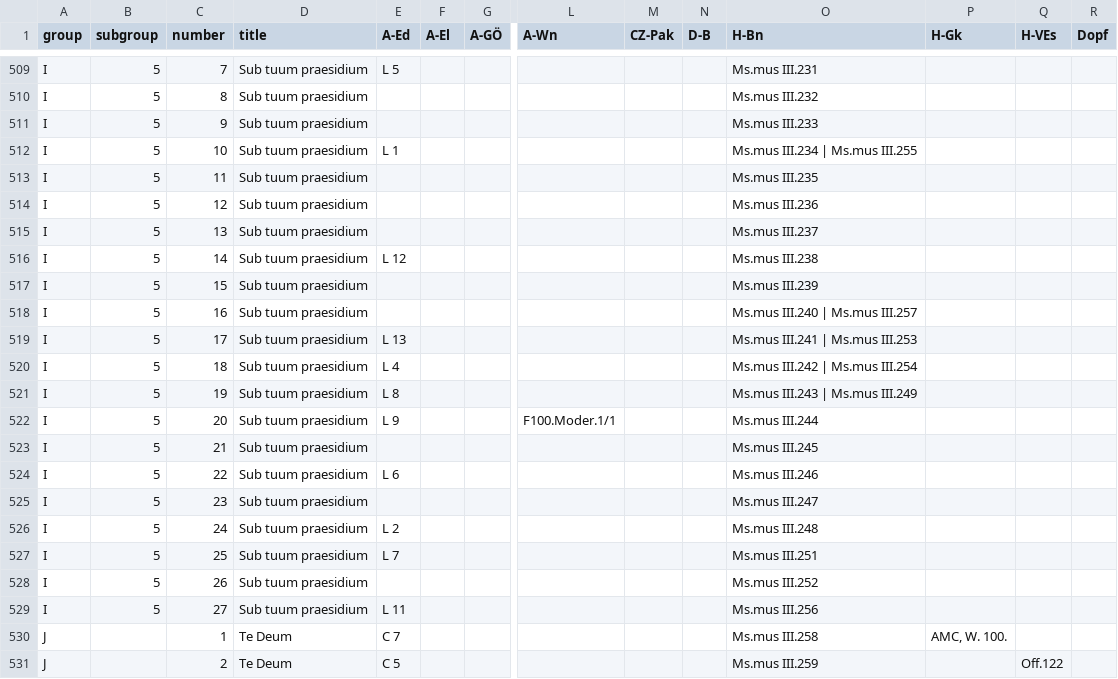
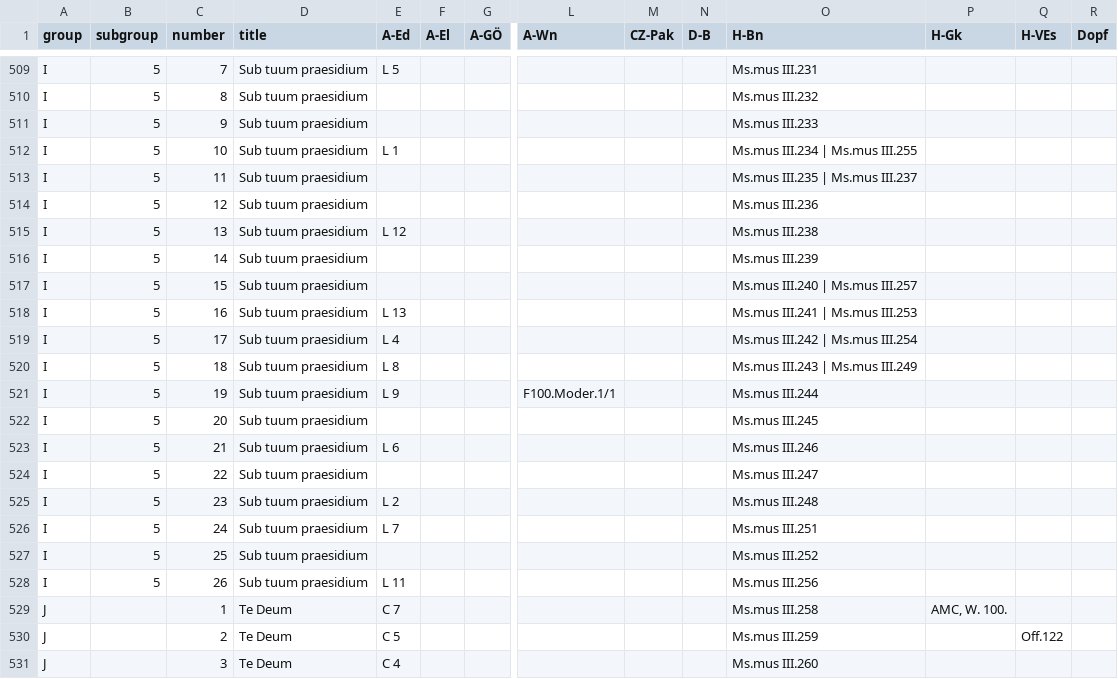
Before and after one commit to edition-esser-skala/werner-catalogue-of-works, a CSV file: data/catalogue_works.csv, drawn as a sheet; only a part is shown, gaps mark what is left out; the shorter side is filled out with more unchanged rows; removed rows and columns are numbered as before the commit, all else as after; rows hold the shown columns only; the diff names each change by its address in the sheet, - before the commit and + after, or states it on an @@ line.

Commit message:
merges WerW I.5.11 and 13; renumbers I.5.14-27 -> 13-26

```diff
--- a/data/catalogue_works.csv
+++ b/data/catalogue_works.csv
-O513 (H-Bn): Ms.mus III.235
+O513 (H-Bn): Ms.mus III.235 | Ms.mus III.237
-row 515: I | 5 | 13 | Sub tuum praesidium |  |  |  |  |  |  | Ms.mus III.237
-C515 (number): 14
+C515 (number): 13
-C516 (number): 15
+C516 (number): 14
-C517 (number): 16
+C517 (number): 15
-C518 (number): 17
+C518 (number): 16
-C519 (number): 18
+C519 (number): 17
-C520 (number): 19
+C520 (number): 18
-C521 (number): 20
+C521 (number): 19
-C522 (number): 21
+C522 (number): 20
-C523 (number): 22
+C523 (number): 21
-C524 (number): 23
+C524 (number): 22
-C525 (number): 24
+C525 (number): 23
-C526 (number): 25
+C526 (number): 24
-C527 (number): 26
+C527 (number): 25
-C528 (number): 27
+C528 (number): 26
```
